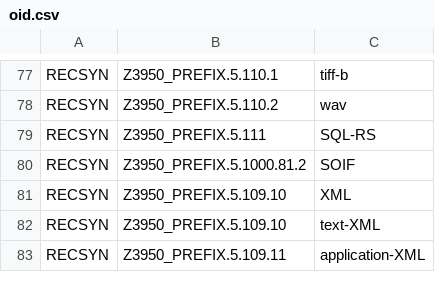
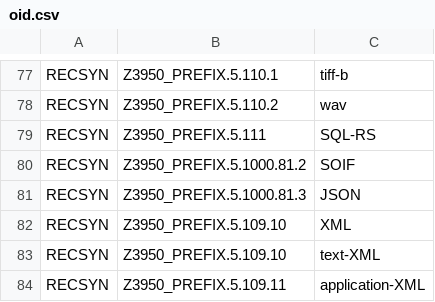
Before and after one commit to indexdata/yaz, a CSV file: src/oid.csv, drawn as a sheet; only a part is shown, gaps mark what is left out.

Commit message:
Add record syntax JSON / private Index Data OID

```diff
--- a/src/oid.csv
+++ b/src/oid.csv
@@ -80,2 +80,3 @@ RECSYN, Z3950_PREFIX.5.111, "SQL-RS"
 RECSYN, Z3950_PREFIX.5.1000.81.2, "SOIF"
+RECSYN, Z3950_PREFIX.5.1000.81.3, "JSON"
 RECSYN, Z3950_PREFIX.5.109.10, "XML"
```
